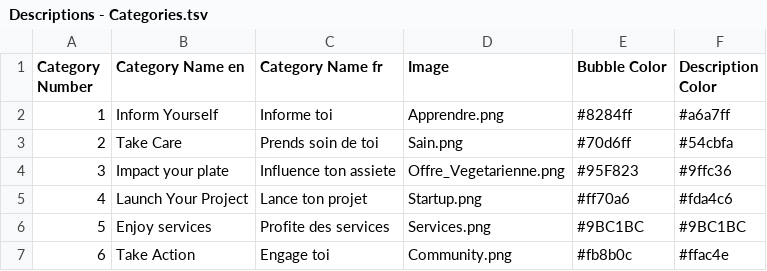
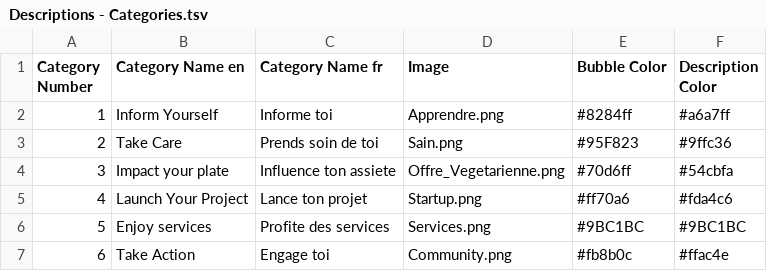
Before and after one commit to cocohhhhh/eco-emotion-resources, a TSV file: Descriptions - Categories.tsv, drawn as a sheet.

```diff
--- a/Descriptions - Categories.tsv
+++ b/Descriptions - Categories.tsv
@@ -2,4 +2,4 @@ Category Number	Category Name en	Category Name fr	Image	Bubble Color	Description
 1	Inform Yourself	Informe toi	Apprendre.png	#8284ff	#a6a7ff
-2	Take Care	Prends soin de toi	Sain.png	#70d6ff	#54cbfa
-3	Impact your plate	Influence ton assiete	Offre_Vegetarienne.png	#95F823	#9ffc36
+2	Take Care	Prends soin de toi	Sain.png	#95F823	#9ffc36
+3	Impact your plate	Influence ton assiete	Offre_Vegetarienne.png	#70d6ff	#54cbfa
 4	Launch Your Project	Lance ton projet	Startup.png	#ff70a6	#fda4c6
```
Also changed, not shown: 2 other files.
